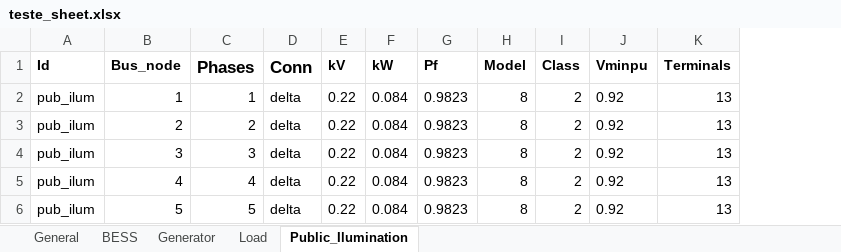
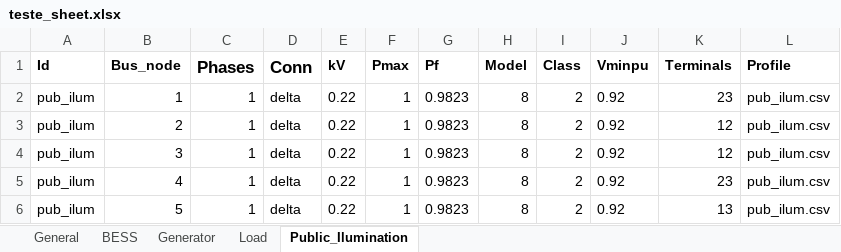
Before and after one commit to JCARNEIROX/GridFlexPy, an Excel workbook: data/spreadsheets/teste_sheet.xlsx, sheet Public_Ilumination, drawn as a sheet; values as stored, in another font and other column widths than the file's, no borders; removed rows and columns are numbered as before the commit, all else as after; the diff names each change by its address in the sheet, - before the commit and + after, or states it on an @@ line.

```diff
--- a/data/spreadsheets/teste_sheet.xlsx (sheet Public_Ilumination)
+++ b/data/spreadsheets/teste_sheet.xlsx (sheet Public_Ilumination)
-column F (kW), rows 2-6: all 0.084
+column F (Pmax), rows 2-6: all 1
+column L (Profile), rows 2-6: all pub_ilum.csv
-K2 (Terminals): 13
+K2 (Terminals): 23
-C3 (Phases): 2
+C3 (Phases): 1
-K3:K4 (Terminals): 13
+K3:K4 (Terminals): 12
-C4 (Phases): 3
+C4 (Phases): 1
-C5 (Phases): 4
+C5 (Phases): 1
-K5 (Terminals): 13
+K5 (Terminals): 23
-C6 (Phases): 5
+C6 (Phases): 1
```
Also changed, not shown: sheet Load, sheet Generator, sheet General, data/spreadsheets/sheet_IEEE13Node.xlsx, 15 other files.
